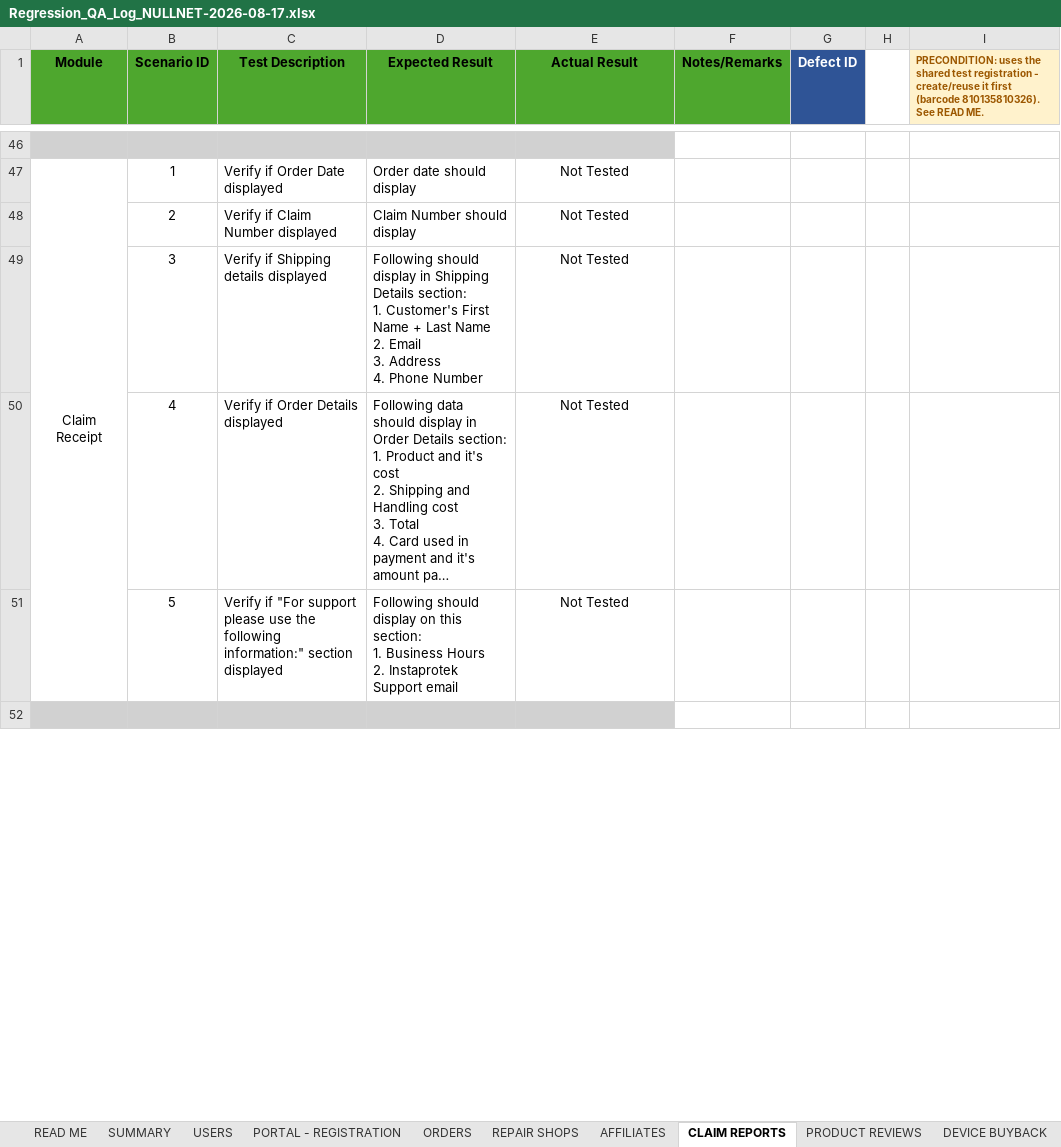
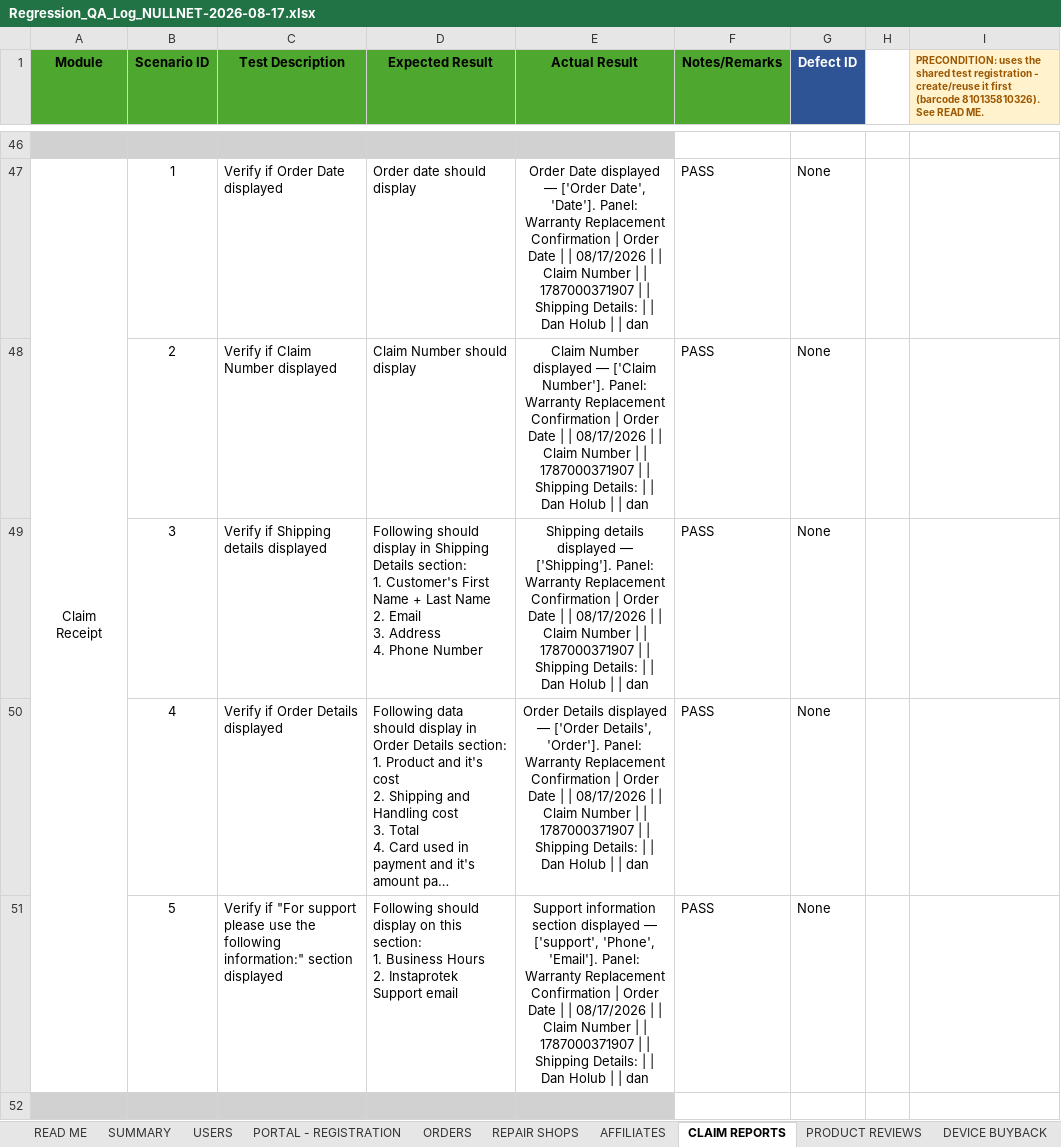
Before and after one commit to DNAMicro/pm-instaprotek, an Excel workbook: Insta-testing/Regression_QA_Log_NULLNET-2026-08-17.xlsx, sheet CLAIM REPORTS, drawn as a sheet; only a part is shown, gaps mark what is left out; long unchanged cells end in …; values as stored, in another font and other column widths than the file's, no borders; conditional formats not drawn; the diff covers the shown part only; the diff names each change by its address in the sheet, - before the commit and + after, or states it on an @@ line.

```diff
--- a/Insta-testing/Regression_QA_Log_NULLNET-2026-08-17.xlsx (sheet CLAIM REPORTS)
+++ b/Insta-testing/Regression_QA_Log_NULLNET-2026-08-17.xlsx (sheet CLAIM REPORTS)
-E47 (Actual Result): Not Tested
+E47 (Actual Result): Order Date displayed — ['Order Date', 'Date']. Panel: Warranty Replacement Confirmation | Order Date | | 08/17/2026 | | Claim Number | | 1787000371907 | | Shipping Details: | | Dan Holub | | dan
-F47:F51 (Notes/Remarks): (empty)
+F47:F51 (Notes/Remarks): PASS
-G47:G51 (Defect ID): (empty)
+G47:G51 (Defect ID): None
-E48 (Actual Result): Not Tested
+E48 (Actual Result): Claim Number displayed — ['Claim Number']. Panel: Warranty Replacement Confirmation | Order Date | | 08/17/2026 | | Claim Number | | 1787000371907 | | Shipping Details: | | Dan Holub | | dan
-E49 (Actual Result): Not Tested
+E49 (Actual Result): Shipping details displayed — ['Shipping']. Panel: Warranty Replacement Confirmation | Order Date | | 08/17/2026 | | Claim Number | | 1787000371907 | | Shipping Details: | | Dan Holub | | dan
-E50 (Actual Result): Not Tested
+E50 (Actual Result): Order Details displayed — ['Order Details', 'Order']. Panel: Warranty Replacement Confirmation | Order Date | | 08/17/2026 | | Claim Number | | 1787000371907 | | Shipping Details: | | Dan Holub | | dan
-E51 (Actual Result): Not Tested
+E51 (Actual Result): Support information section displayed — ['support', 'Phone', 'Email']. Panel: Warranty Replacement Confirmation | Order Date | | 08/17/2026 | | Claim Number | | 1787000371907 | | Shipping Details: | | Dan Holub | | dan
```
Also changed, not shown: 171 edited cells elsewhere in this sheet, 13 other files.
